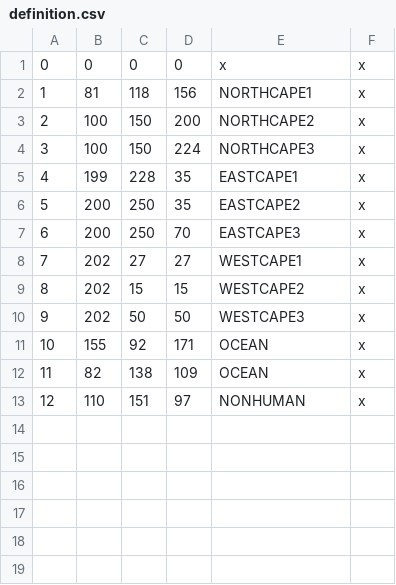
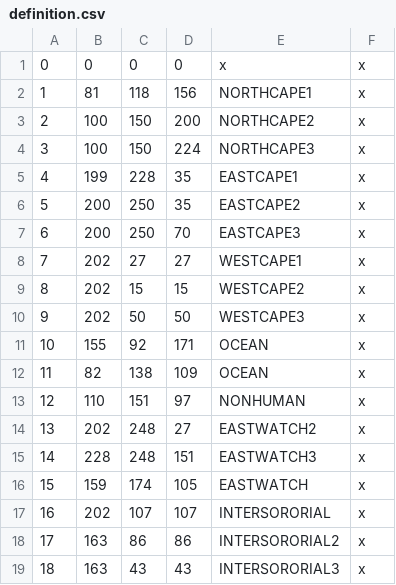
Before and after one commit to marsasgrg/Renatus, a CSV file: map_data/definition.csv, drawn as a sheet; the diff names each change by its address in the sheet, - before the commit and + after, or states it on an @@ line.

Commit message:
Added all Eastern Renzar provinces and put them into definitions.csv

```diff
--- a/map_data/definition.csv
+++ b/map_data/definition.csv
+row 14: 13 | 202 | 248 | 27 | EASTWATCH2 | x
+row 15: 14 | 228 | 248 | 151 | EASTWATCH3 | x
+row 16: 15 | 159 | 174 | 105 | EASTWATCH | x
+row 17: 16 | 202 | 107 | 107 | INTERSORORIAL | x
+row 18: 17 | 163 | 86 | 86 | INTERSORORIAL2 | x
+row 19: 18 | 163 | 43 | 43 | INTERSORORIAL3 | x
```
Also changed, not shown: 1 other file.
